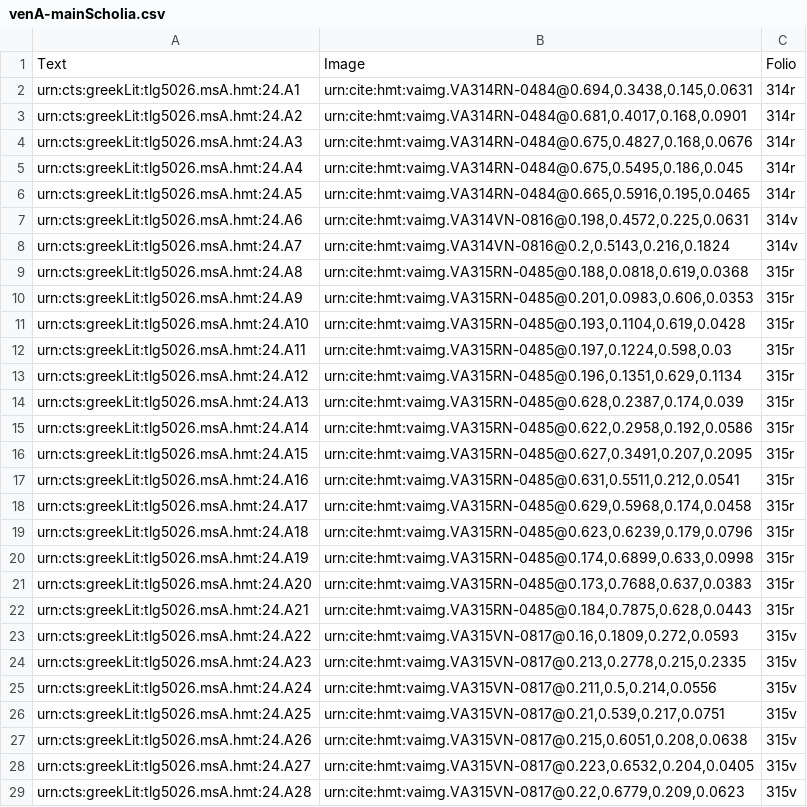
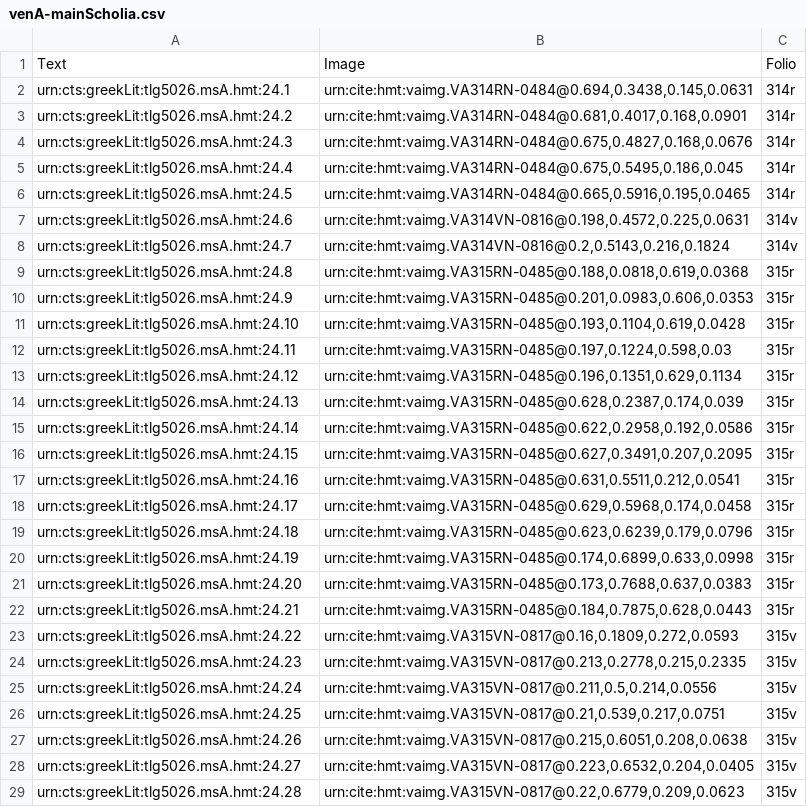
Before and after one commit to hmteditors/il24-all, a CSV file: collections/venA-mainScholia.csv, drawn as a sheet; only a part is shown; the diff covers the shown part only.

Commit message:
Update venA-mainScholia.csv

```diff
--- a/collections/venA-mainScholia.csv
+++ b/collections/venA-mainScholia.csv
@@ -1,29 +1,29 @@
 Text,Image,Folio
-urn:cts:greekLit:tlg5026.msA.hmt:24.A1,"urn:cite:hmt:vaimg.VA314RN-0484@0.694,0.3438,0.145,0.0631",314r
-urn:cts:greekLit:tlg5026.msA.hmt:24.A2,"urn:cite:hmt:vaimg.VA314RN-0484@0.681,0.4017,0.168,0.0901",314r
-urn:cts:greekLit:tlg5026.msA.hmt:24.A3,"urn:cite:hmt:vaimg.VA314RN-0484@0.675,0.4827,0.168,0.0676",314r
-urn:cts:greekLit:tlg5026.msA.hmt:24.A4,"urn:cite:hmt:vaimg.VA314RN-0484@0.675,0.5495,0.186,0.045",314r
-urn:cts:greekLit:tlg5026.msA.hmt:24.A5,"urn:cite:hmt:vaimg.VA314RN-0484@0.665,0.5916,0.195,0.0465",314r
-urn:cts:greekLit:tlg5026.msA.hmt:24.A6,"urn:cite:hmt:vaimg.VA314VN-0816@0.198,0.4572,0.225,0.0631",314v
-urn:cts:greekLit:tlg5026.msA.hmt:24.A7,"urn:cite:hmt:vaimg.VA314VN-0816@0.2,0.5143,0.216,0.1824",314v
-urn:cts:greekLit:tlg5026.msA.hmt:24.A8,"urn:cite:hmt:vaimg.VA315RN-0485@0.188,0.0818,0.619,0.0368",315r
-urn:cts:greekLit:tlg5026.msA.hmt:24.A9,"urn:cite:hmt:vaimg.VA315RN-0485@0.201,0.0983,0.606,0.0353",315r
-urn:cts:greekLit:tlg5026.msA.hmt:24.A10,"urn:cite:hmt:vaimg.VA315RN-0485@0.193,0.1104,0.619,0.0428",315r
-urn:cts:greekLit:tlg5026.msA.hmt:24.A11,"urn:cite:hmt:vaimg.VA315RN-0485@0.197,0.1224,0.598,0.03",315r
-urn:cts:greekLit:tlg5026.msA.hmt:24.A12,"urn:cite:hmt:vaimg.VA315RN-0485@0.196,0.1351,0.629,0.1134",315r
-urn:cts:greekLit:tlg5026.msA.hmt:24.A13,"urn:cite:hmt:vaimg.VA315RN-0485@0.628,0.2387,0.174,0.039",315r
-urn:cts:greekLit:tlg5026.msA.hmt:24.A14,"urn:cite:hmt:vaimg.VA315RN-0485@0.622,0.2958,0.192,0.0586",315r
-urn:cts:greekLit:tlg5026.msA.hmt:24.A15,"urn:cite:hmt:vaimg.VA315RN-0485@0.627,0.3491,0.207,0.2095",315r
-urn:cts:greekLit:tlg5026.msA.hmt:24.A16,"urn:cite:hmt:vaimg.VA315RN-0485@0.631,0.5511,0.212,0.0541",315r
-urn:cts:greekLit:tlg5026.msA.hmt:24.A17,"urn:cite:hmt:vaimg.VA315RN-0485@0.629,0.5968,0.174,0.0458",315r
-urn:cts:greekLit:tlg5026.msA.hmt:24.A18,"urn:cite:hmt:vaimg.VA315RN-0485@0.623,0.6239,0.179,0.0796",315r
-urn:cts:greekLit:tlg5026.msA.hmt:24.A19,"urn:cite:hmt:vaimg.VA315RN-0485@0.174,0.6899,0.633,0.0998",315r
-urn:cts:greekLit:tlg5026.msA.hmt:24.A20,"urn:cite:hmt:vaimg.VA315RN-0485@0.173,0.7688,0.637,0.0383",315r
-urn:cts:greekLit:tlg5026.msA.hmt:24.A21,"urn:cite:hmt:vaimg.VA315RN-0485@0.184,0.7875,0.628,0.0443",315r
-urn:cts:greekLit:tlg5026.msA.hmt:24.A22,"urn:cite:hmt:vaimg.VA315VN-0817@0.16,0.1809,0.272,0.0593",315v
-urn:cts:greekLit:tlg5026.msA.hmt:24.A23,"urn:cite:hmt:vaimg.VA315VN-0817@0.213,0.2778,0.215,0.2335",315v
-urn:cts:greekLit:tlg5026.msA.hmt:24.A24,"urn:cite:hmt:vaimg.VA315VN-0817@0.211,0.5,0.214,0.0556",315v
-urn:cts:greekLit:tlg5026.msA.hmt:24.A25,"urn:cite:hmt:vaimg.VA315VN-0817@0.21,0.539,0.217,0.0751",315v
-urn:cts:greekLit:tlg5026.msA.hmt:24.A26,"urn:cite:hmt:vaimg.VA315VN-0817@0.215,0.6051,0.208,0.0638",315v
-urn:cts:greekLit:tlg5026.msA.hmt:24.A27,"urn:cite:hmt:vaimg.VA315VN-0817@0.223,0.6532,0.204,0.0405",315v
-urn:cts:greekLit:tlg5026.msA.hmt:24.A28,"urn:cite:hmt:vaimg.VA315VN-0817@0.22,0.6779,0.209,0.0623",315v
+urn:cts:greekLit:tlg5026.msA.hmt:24.1,"urn:cite:hmt:vaimg.VA314RN-0484@0.694,0.3438,0.145,0.0631",314r
+urn:cts:greekLit:tlg5026.msA.hmt:24.2,"urn:cite:hmt:vaimg.VA314RN-0484@0.681,0.4017,0.168,0.0901",314r
+urn:cts:greekLit:tlg5026.msA.hmt:24.3,"urn:cite:hmt:vaimg.VA314RN-0484@0.675,0.4827,0.168,0.0676",314r
+urn:cts:greekLit:tlg5026.msA.hmt:24.4,"urn:cite:hmt:vaimg.VA314RN-0484@0.675,0.5495,0.186,0.045",314r
+urn:cts:greekLit:tlg5026.msA.hmt:24.5,"urn:cite:hmt:vaimg.VA314RN-0484@0.665,0.5916,0.195,0.0465",314r
+urn:cts:greekLit:tlg5026.msA.hmt:24.6,"urn:cite:hmt:vaimg.VA314VN-0816@0.198,0.4572,0.225,0.0631",314v
+urn:cts:greekLit:tlg5026.msA.hmt:24.7,"urn:cite:hmt:vaimg.VA314VN-0816@0.2,0.5143,0.216,0.1824",314v
+urn:cts:greekLit:tlg5026.msA.hmt:24.8,"urn:cite:hmt:vaimg.VA315RN-0485@0.188,0.0818,0.619,0.0368",315r
+urn:cts:greekLit:tlg5026.msA.hmt:24.9,"urn:cite:hmt:vaimg.VA315RN-0485@0.201,0.0983,0.606,0.0353",315r
+urn:cts:greekLit:tlg5026.msA.hmt:24.10,"urn:cite:hmt:vaimg.VA315RN-0485@0.193,0.1104,0.619,0.0428",315r
+urn:cts:greekLit:tlg5026.msA.hmt:24.11,"urn:cite:hmt:vaimg.VA315RN-0485@0.197,0.1224,0.598,0.03",315r
+urn:cts:greekLit:tlg5026.msA.hmt:24.12,"urn:cite:hmt:vaimg.VA315RN-0485@0.196,0.1351,0.629,0.1134",315r
+urn:cts:greekLit:tlg5026.msA.hmt:24.13,"urn:cite:hmt:vaimg.VA315RN-0485@0.628,0.2387,0.174,0.039",315r
+urn:cts:greekLit:tlg5026.msA.hmt:24.14,"urn:cite:hmt:vaimg.VA315RN-0485@0.622,0.2958,0.192,0.0586",315r
+urn:cts:greekLit:tlg5026.msA.hmt:24.15,"urn:cite:hmt:vaimg.VA315RN-0485@0.627,0.3491,0.207,0.2095",315r
+urn:cts:greekLit:tlg5026.msA.hmt:24.16,"urn:cite:hmt:vaimg.VA315RN-0485@0.631,0.5511,0.212,0.0541",315r
+urn:cts:greekLit:tlg5026.msA.hmt:24.17,"urn:cite:hmt:vaimg.VA315RN-0485@0.629,0.5968,0.174,0.0458",315r
+urn:cts:greekLit:tlg5026.msA.hmt:24.18,"urn:cite:hmt:vaimg.VA315RN-0485@0.623,0.6239,0.179,0.0796",315r
+urn:cts:greekLit:tlg5026.msA.hmt:24.19,"urn:cite:hmt:vaimg.VA315RN-0485@0.174,0.6899,0.633,0.0998",315r
+urn:cts:greekLit:tlg5026.msA.hmt:24.20,"urn:cite:hmt:vaimg.VA315RN-0485@0.173,0.7688,0.637,0.0383",315r
+urn:cts:greekLit:tlg5026.msA.hmt:24.21,"urn:cite:hmt:vaimg.VA315RN-0485@0.184,0.7875,0.628,0.0443",315r
+urn:cts:greekLit:tlg5026.msA.hmt:24.22,"urn:cite:hmt:vaimg.VA315VN-0817@0.16,0.1809,0.272,0.0593",315v
+urn:cts:greekLit:tlg5026.msA.hmt:24.23,"urn:cite:hmt:vaimg.VA315VN-0817@0.213,0.2778,0.215,0.2335",315v
+urn:cts:greekLit:tlg5026.msA.hmt:24.24,"urn:cite:hmt:vaimg.VA315VN-0817@0.211,0.5,0.214,0.0556",315v
+urn:cts:greekLit:tlg5026.msA.hmt:24.25,"urn:cite:hmt:vaimg.VA315VN-0817@0.21,0.539,0.217,0.0751",315v
+urn:cts:greekLit:tlg5026.msA.hmt:24.26,"urn:cite:hmt:vaimg.VA315VN-0817@0.215,0.6051,0.208,0.0638",315v
+urn:cts:greekLit:tlg5026.msA.hmt:24.27,"urn:cite:hmt:vaimg.VA315VN-0817@0.223,0.6532,0.204,0.0405",315v
+urn:cts:greekLit:tlg5026.msA.hmt:24.28,"urn:cite:hmt:vaimg.VA315VN-0817@0.22,0.6779,0.209,0.0623",315v
```
Also changed, not shown: 6 added rows, 5 removed rows and 23 edited cells elsewhere in this file.
